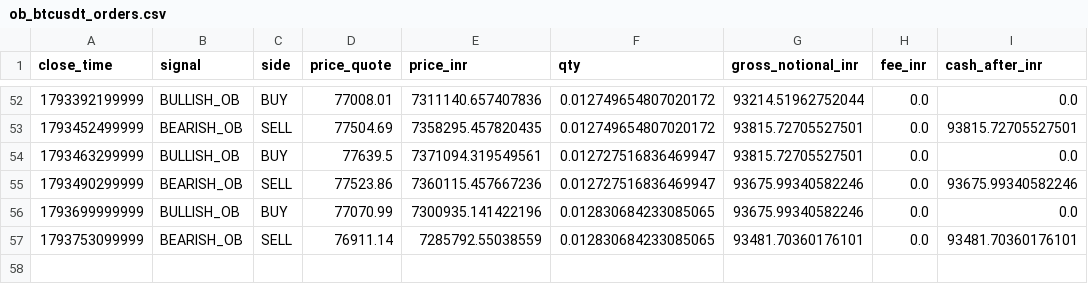
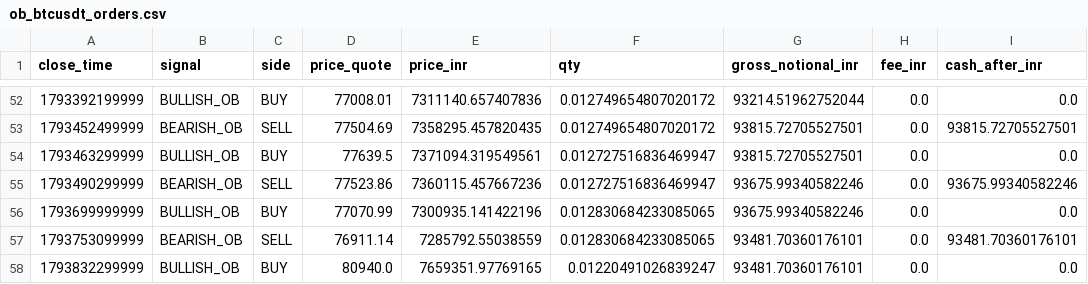
Before and after one commit to rahulrtk74747474-glitch/Scraping_and_testing, a CSV file: data/ob_btcusdt_orders.csv, drawn as a sheet; only a part is shown, gaps mark what is left out.

```diff
--- a/data/ob_btcusdt_orders.csv
+++ b/data/ob_btcusdt_orders.csv
@@ -57 +57,2 @@ close_time,signal,side,price_quote,price_inr,qty,gross_notional_inr,fee_inr,cash
 1793753099999,BEARISH_OB,SELL,76911.14,7285792.55038559,0.012830684233085065,93481.70360176101,0.0,93481.70360176101
+1793832299999,BULLISH_OB,BUY,80940.0,7659351.97769165,0.01220491026839247,93481.70360176101,0.0,0.0
```
Also changed, not shown: data/ob_btcusdt_signals.csv, data/ob_btcusdt_snapshots.csv, 2 other files.
